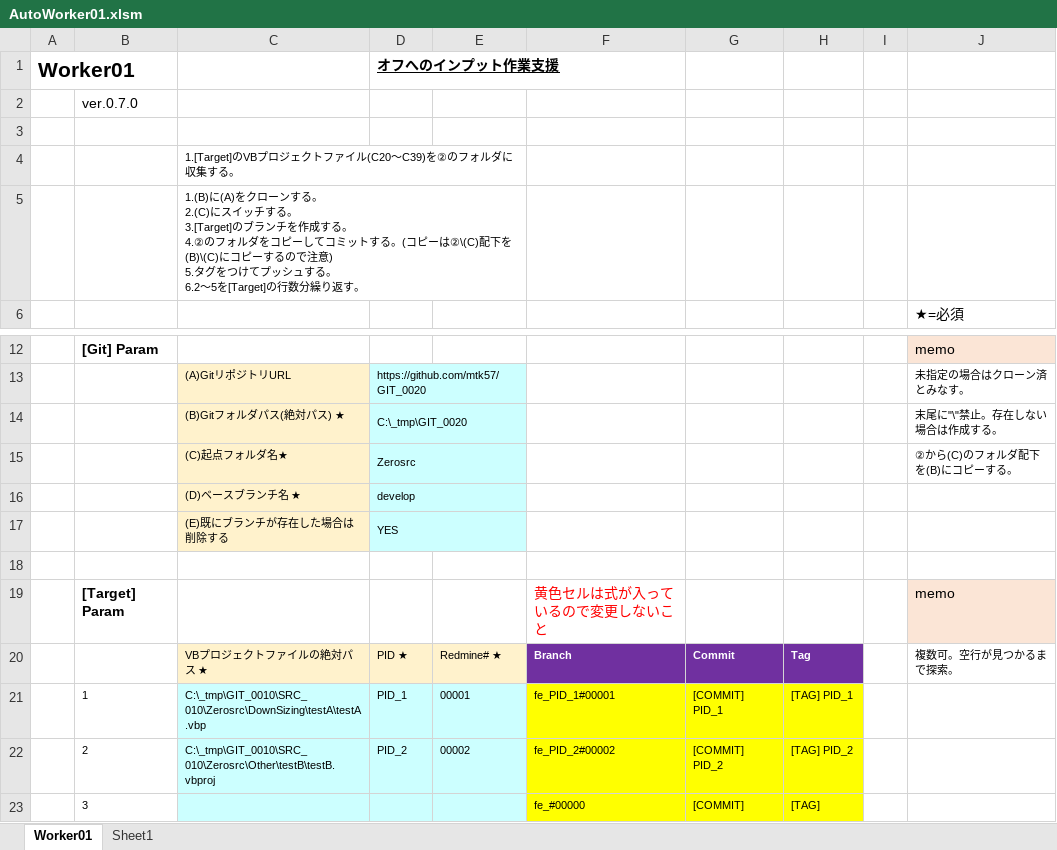
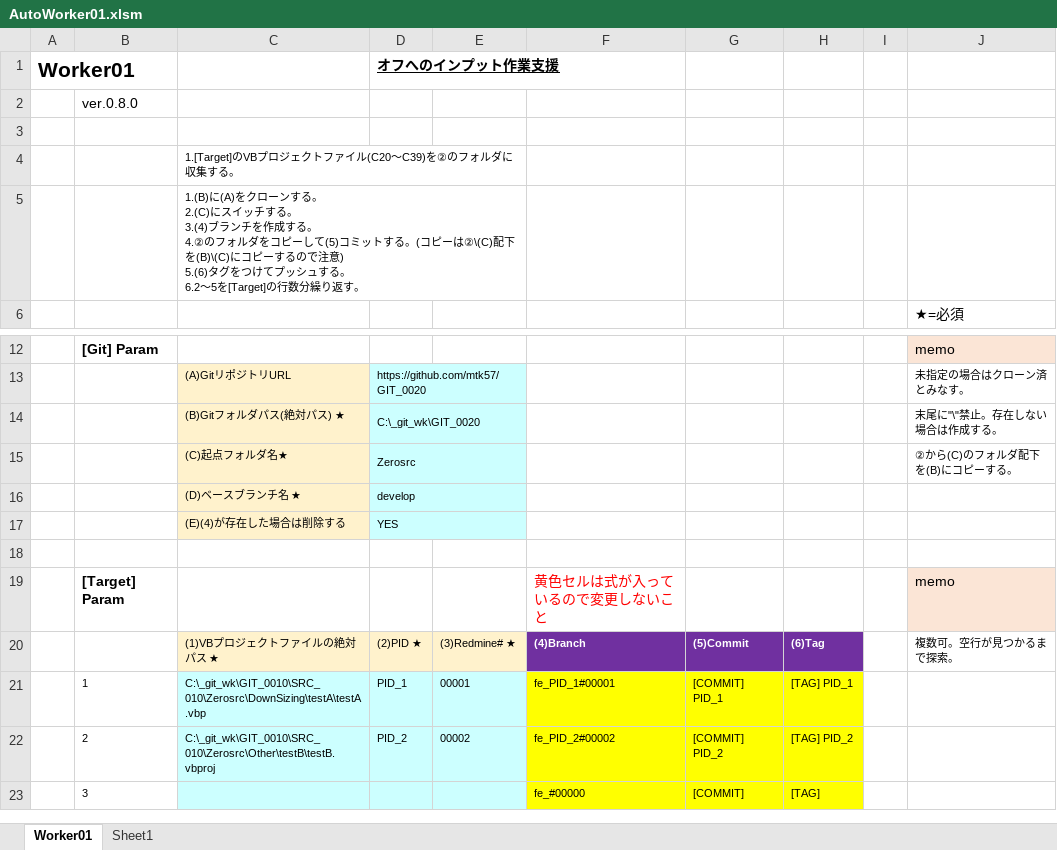
Before and after one commit to mtk57/PublicMemo, an Excel workbook: VBA/AutoWorker/Worker01/AutoWorker01.xlsm, sheet Worker01, drawn as a sheet; only a part is shown, gaps mark what is left out; values as stored, in another font and other column widths than the file's, no borders; charts and pictures not drawn; ↵ is a line break in a cell; the diff names each change by its address in the sheet, - before the commit and + after, or states it on an @@ line.

```diff
--- a/VBA/AutoWorker/Worker01/AutoWorker01.xlsm (sheet Worker01)
+++ b/VBA/AutoWorker/Worker01/AutoWorker01.xlsm (sheet Worker01)
-B2: ver.0.7.0
+B2: ver.0.8.0
-C5: …する。 ↵ 3.[Target]のブランチを作成する。 ↵ 4.②のフォルダをコピーしてコミットする。(コピーは②\(C)配下を(B)\(C)にコピーするので注意) ↵ 5.タグをつ…
+C5: …する。 ↵ 3.(4)ブランチを作成する。 ↵ 4.②のフォルダをコピーして(5)コミットする。(コピーは②\(C)配下を(B)\(C)にコピーするので注意) ↵ 5.(6)タグをつ…
-D14: C:\_tmp\GIT_0020
+D14: C:\_git_wk\GIT_0020
-C17: (E)既にブランチが存在した場合は削除する
+C17: (E)(4)が存在した場合は削除する
-C20: VBプロジェクトファイルの絶対パス ★
+C20: (1)VBプロジェクトファイルの絶対パス ★
-D20: PID ★
+D20: (2)PID ★
-E20: Redmine# ★
+E20: (3)Redmine# ★
-F20: Branch
+F20: (4)Branch
-G20: Commit
+G20: (5)Commit
-H20: Tag
+H20: (6)Tag
-C21: C:\_tmp\GIT_0010\SRC_010\Zerosrc\DownSizing\testA\testA.vbp
+C21: C:\_git_wk\GIT_0010\SRC_010\Zerosrc\DownSizing\testA\testA.vbp
-C22: C:\_tmp\GIT_0010\SRC_010\Zerosrc\Other\testB\testB.vbproj
+C22: C:\_git_wk\GIT_0010\SRC_010\Zerosrc\Other\testB\testB.vbproj
```
Also changed, not shown: 2 other files.
